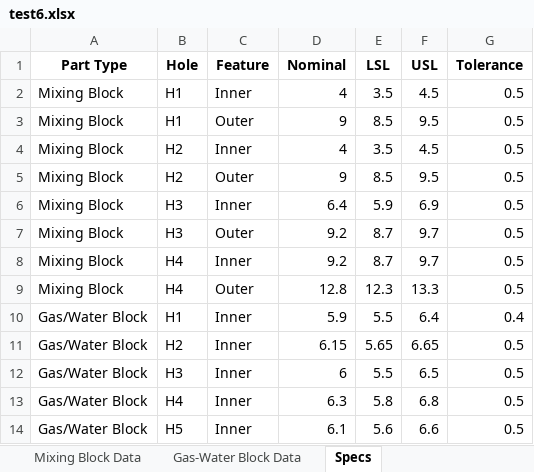
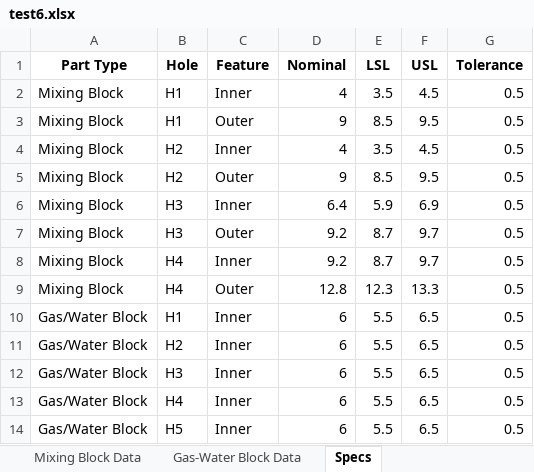
Before and after one commit to Haha1511/sa-cvd-tracking, an Excel workbook: test6.xlsx, sheet Specs, drawn as a sheet; values as stored, in another font and other column widths than the file's, no borders; the diff names each change by its address in the sheet, - before the commit and + after, or states it on an @@ line.

```diff
--- a/test6.xlsx (sheet Specs)
+++ b/test6.xlsx (sheet Specs)
-D10 (Nominal): 5.9
+D10 (Nominal): 6
-F10 (USL): 6.4
+F10 (USL): 6.5
-G10 (Tolerance): 0.4
+G10 (Tolerance): 0.5
-D11 (Nominal): 6.15
+D11 (Nominal): 6
-E11 (LSL): 5.65
+E11 (LSL): 5.5
-F11 (USL): 6.65
+F11 (USL): 6.5
-D13 (Nominal): 6.3
+D13 (Nominal): 6
-E13 (LSL): 5.8
+E13 (LSL): 5.5
-F13 (USL): 6.8
+F13 (USL): 6.5
-D14 (Nominal): 6.1
+D14 (Nominal): 6
-E14 (LSL): 5.6
+E14 (LSL): 5.5
-F14 (USL): 6.6
+F14 (USL): 6.5
```
Also changed, not shown: sheet Mixing Block Data, sheet Gas-Water Block Data, 41 other files.
